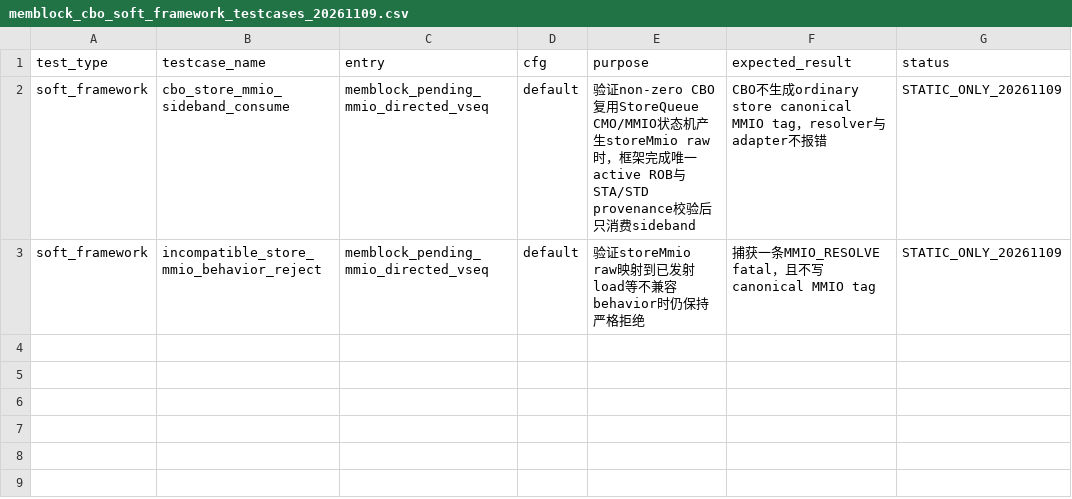
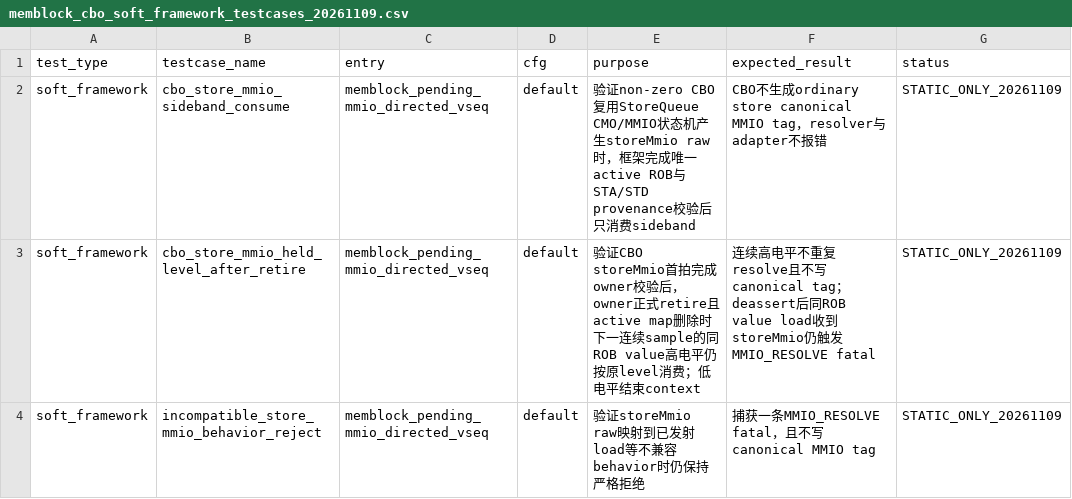
Before and after one commit to OpenXiangShan/XiangShan, a CSV file: AI_DOC/seq/memblock_cbo_soft_framework_testcases_20261109.csv, drawn as a sheet; the diff names each change by its address in the sheet, - before the commit and + after, or states it on an @@ line.

Commit message:
mem_ut: retain CBO store MMIO level ownership

```diff
--- a/AI_DOC/seq/memblock_cbo_soft_framework_testcases_20261109.csv
+++ b/AI_DOC/seq/memblock_cbo_soft_framework_testcases_20261109.csv
+row 3: soft_framework | cbo_store_mmio_held_level_after_retire | memblock_pending_mmio_directed_vseq | default | 验证CBO storeMmio首拍完成owner校验后，owner正式retire且active map删除时下一连续sample的同ROB value高电平仍按原level消费；低电平结束context | 连续高电平不重复resolve且不写canonical tag；deassert后同ROB value load收到storeMmio仍触发MMIO_RESOLVE fatal | STATIC_ONLY_20261109
```
Also changed, not shown: 2 other files.
